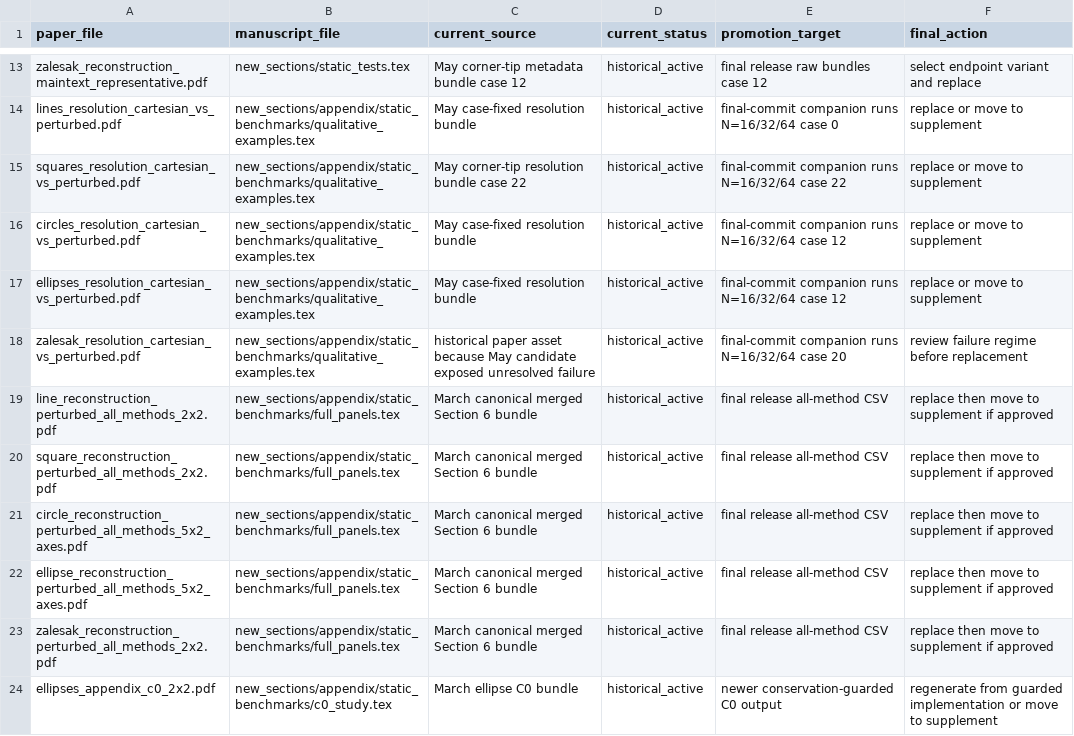
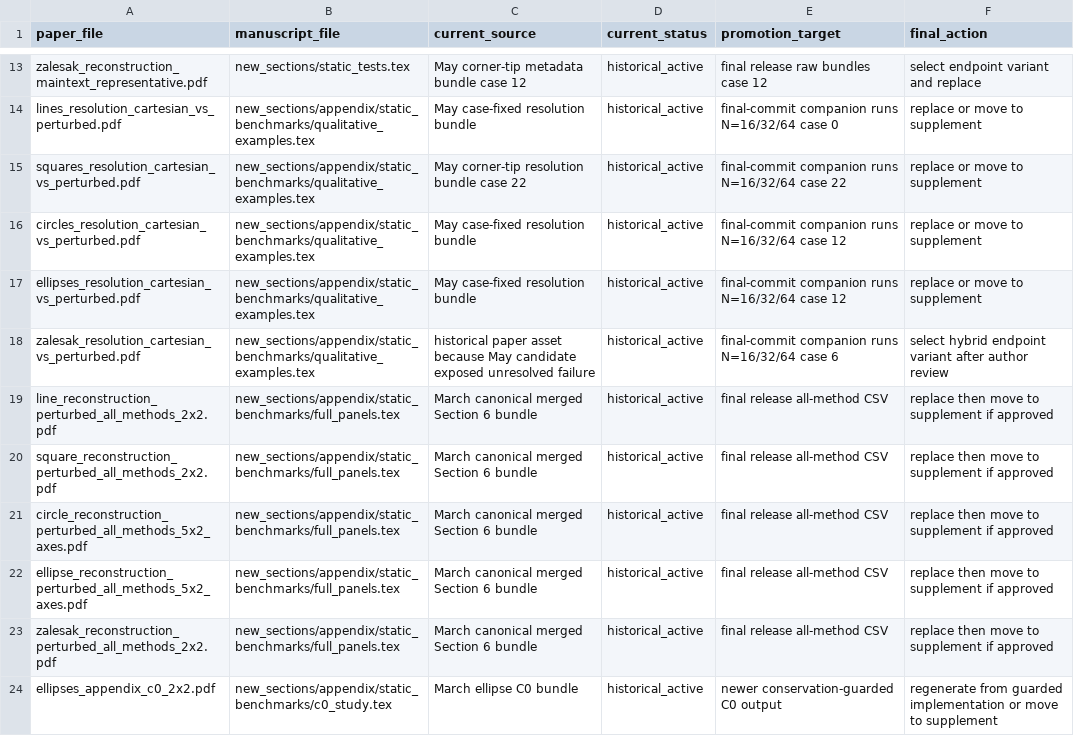
Before and after one commit to jerrywliu/interface-reconstruction, a CSV file: submission/figure_provenance.csv, drawn as a sheet; only a part is shown, gaps mark what is left out.

Commit message:
Record revised Zalesak figure provenance

```diff
--- a/submission/figure_provenance.csv
+++ b/submission/figure_provenance.csv
@@ -17,3 +17,3 @@ circles_resolution_cartesian_vs_perturbed.pdf,new_sections/appendix/static_bench
 ellipses_resolution_cartesian_vs_perturbed.pdf,new_sections/appendix/static_benchmarks/qualitative_examples.tex,May case-fixed resolution bundle,historical_active,final-commit companion runs N=16/32/64 case 12,replace or move to supplement
-zalesak_resolution_cartesian_vs_perturbed.pdf,new_sections/appendix/static_benchmarks/qualitative_examples.tex,historical paper asset because May candidate exposed unresolved failure,historical_active,final-commit companion runs N=16/32/64 case 20,review failure regime before replacement
+zalesak_resolution_cartesian_vs_perturbed.pdf,new_sections/appendix/static_benchmarks/qualitative_examples.tex,historical paper asset because May candidate exposed unresolved failure,historical_active,final-commit companion runs N=16/32/64 case 6,select hybrid endpoint variant after author review
 line_reconstruction_perturbed_all_methods_2x2.pdf,new_sections/appendix/static_benchmarks/full_panels.tex,March canonical merged Section 6 bundle,historical_active,final release all-method CSV,replace then move to supplement if approved
```
